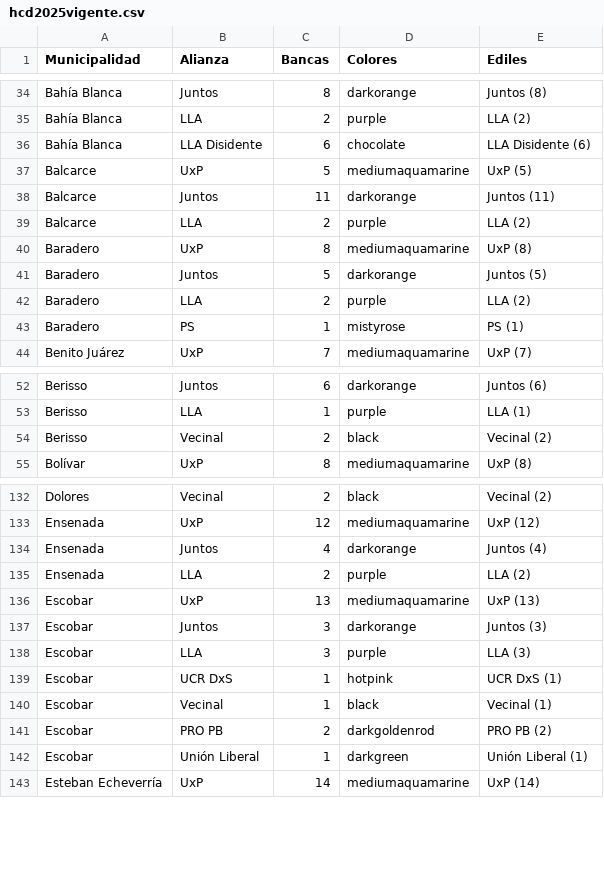
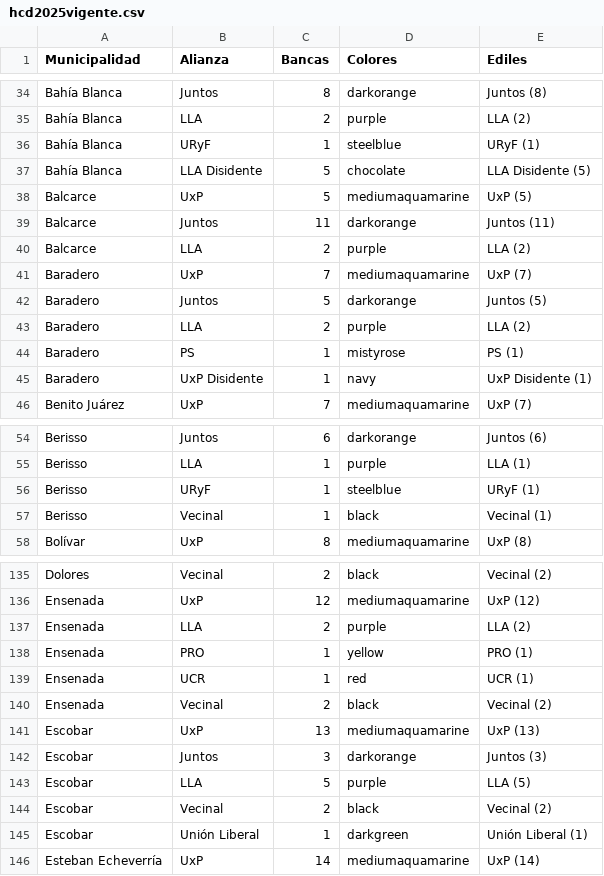
Before and after one commit to eseesguido/graficarpba, a CSV file: hcd2025vigente.csv, drawn as a sheet; only a part is shown, gaps mark what is left out; the diff covers the shown part only.

Commit message:
ACtualizado los datos a mayo.

```diff
--- a/hcd2025vigente.csv
+++ b/hcd2025vigente.csv
@@ -35,3 +35,4 @@
 "Bahía Blanca","LLA",2,"purple","LLA (2)"
-"Bahía Blanca","LLA Disidente",6,"chocolate","LLA Disidente (6)"
+"Bahía Blanca","URyF",1,"steelblue","URyF (1)"
+"Bahía Blanca","LLA Disidente",5,"chocolate","LLA Disidente (5)"
 "Balcarce","UxP",5,"mediumaquamarine","UxP (5)"
@@ -39,3 +40,3 @@
 "Balcarce","LLA",2,"purple","LLA (2)"
-"Baradero","UxP",8,"mediumaquamarine","UxP (8)"
+"Baradero","UxP",7,"mediumaquamarine","UxP (7)"
 "Baradero","Juntos",5,"darkorange","Juntos (5)"
@@ -43,2 +44,3 @@
 "Baradero","PS",1,"mistyrose","PS (1)"
+"Baradero","UxP Disidente",1,"navy","UxP Disidente (1)"
 "Benito Juárez","UxP",7,"mediumaquamarine","UxP (7)"
@@ -53,3 +55,4 @@
 "Berisso","LLA",1,"purple","LLA (1)"
-"Berisso","Vecinal",2,"black","Vecinal (2)"
+"Berisso","URyF",1,"steelblue","URyF (1)"
+"Berisso","Vecinal",1,"black","Vecinal (1)"
 "Bolívar","UxP",8,"mediumaquamarine","UxP (8)"
@@ -133,10 +136,10 @@
 "Ensenada","UxP",12,"mediumaquamarine","UxP (12)"
-"Ensenada","Juntos",4,"darkorange","Juntos (4)"
 "Ensenada","LLA",2,"purple","LLA (2)"
+"Ensenada","PRO",1,"yellow","PRO (1)"
+"Ensenada","UCR",1,"red","UCR (1)"
+"Ensenada","Vecinal",2,"black","Vecinal (2)"
 "Escobar","UxP",13,"mediumaquamarine","UxP (13)"
 "Escobar","Juntos",3,"darkorange","Juntos (3)"
-"Escobar","LLA",3,"purple","LLA (3)"
-"Escobar","UCR DxS",1,"hotpink","UCR DxS (1)"
-"Escobar","Vecinal",1,"black","Vecinal (1)"
-"Escobar","PRO PB",2,"darkgoldenrod","PRO PB (2)"
+"Escobar","LLA",5,"purple","LLA (5)"
+"Escobar","Vecinal",2,"black","Vecinal (2)"
 "Escobar","Unión Liberal",1,"darkgreen","Unión Liberal (1)"
```
Also changed, not shown: 5 added rows and 51 edited cells elsewhere in this file.
